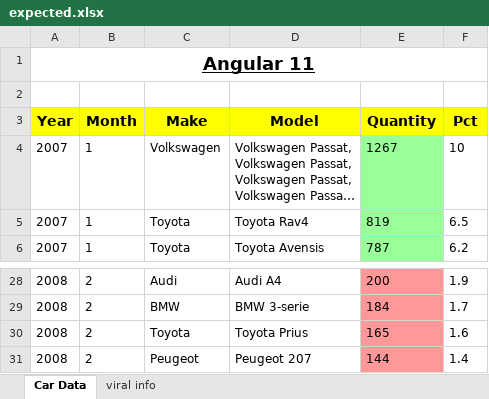
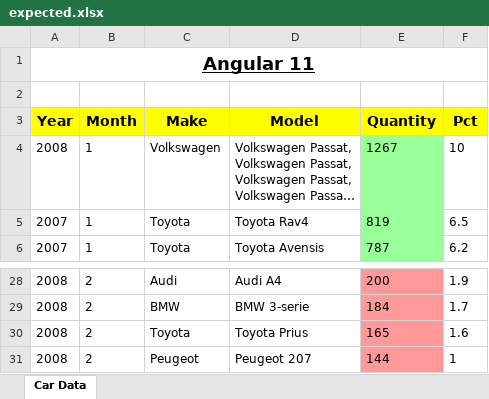
Before and after one commit to sojitraviral/playwright_utils, an Excel workbook: resources/expected.xlsx, sheet Car Data, drawn as a sheet; only a part is shown, gaps mark what is left out; long unchanged cells end in …; values as stored, in another font and other column widths than the file's, no borders; the diff names each change by its address in the sheet, - before the commit and + after, or states it on an @@ line.

```diff
--- a/resources/expected.xlsx (sheet Car Data)
+++ b/resources/expected.xlsx (sheet Car Data)
-sheet tab: viral info
-A4 (Year): 2007
+A4 (Year): 2008
-F31 (Pct): 1.4
+F31 (Pct): 1
```
Also changed, not shown: resources/actual.xlsx, 1 other file.
